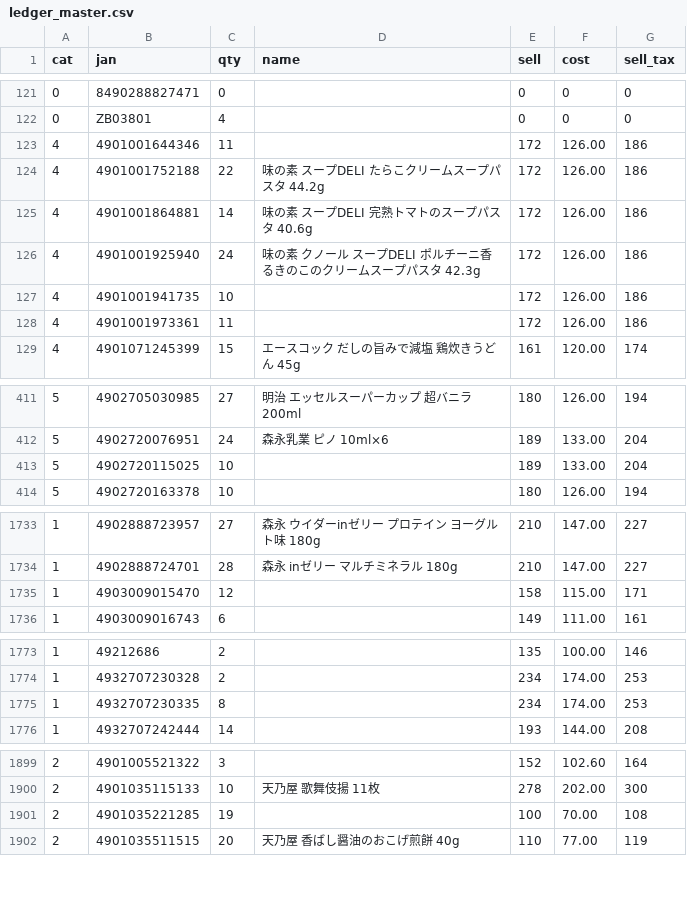
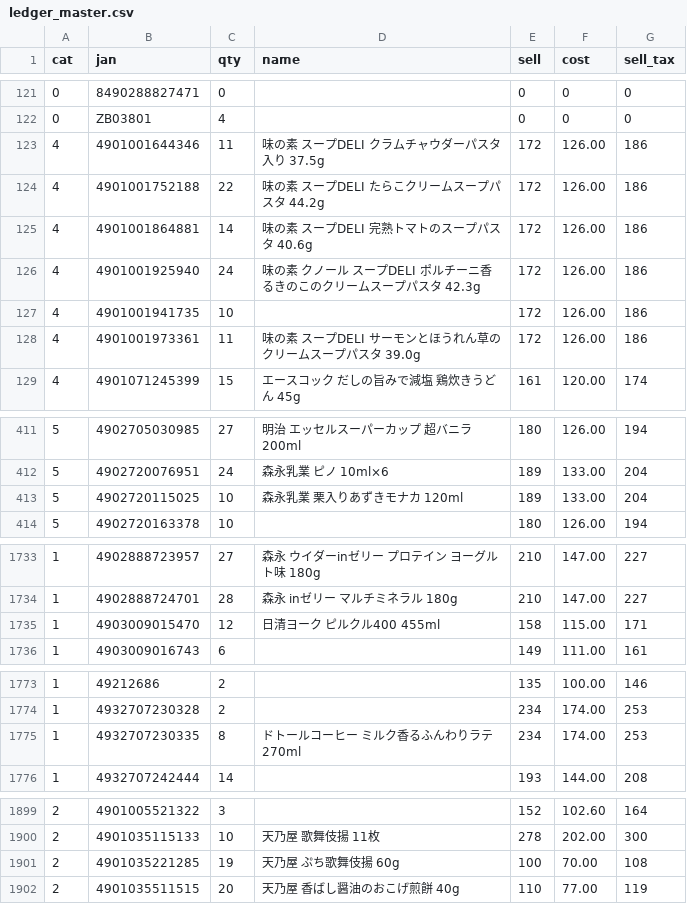
Before and after one commit to kshop-collab/kshop-ledger, a CSV file: ledger_master.csv, drawn as a sheet; only a part is shown, gaps mark what is left out; the diff covers the shown part only.

Commit message:
Update ledger_master.csv (650 named products)

```diff
--- a/ledger_master.csv
+++ b/ledger_master.csv
@@ -122,3 +122,3 @@
 "0","ZB03801","4","","0","0","0"
-"4","4901001644346","11","","172","126.00","186"
+"4","4901001644346","11","味の素 スープDELI クラムチャウダーパスタ入り 37.5g","172","126.00","186"
 "4","4901001752188","22","味の素 スープDELI たらこクリームスープパスタ 44.2g","172","126.00","186"
@@ -127,3 +127,3 @@
 "4","4901001941735","10","","172","126.00","186"
-"4","4901001973361","11","","172","126.00","186"
+"4","4901001973361","11","味の素 スープDELI サーモンとほうれん草のクリームスープパスタ 39.0g","172","126.00","186"
 "4","4901071245399","15","エースコック だしの旨みで減塩 鶏炊きうどん 45g","161","120.00","174"
@@ -412,3 +412,3 @@
 "5","4902720076951","24","森永乳業 ピノ 10ml×6","189","133.00","204"
-"5","4902720115025","10","","189","133.00","204"
+"5","4902720115025","10","森永乳業 栗入りあずきモナカ 120ml","189","133.00","204"
 "5","4902720163378","10","","180","126.00","194"
@@ -1734,3 +1734,3 @@
 "1","4902888724701","28","森永 inゼリー マルチミネラル 180g","210","147.00","227"
-"1","4903009015470","12","","158","115.00","171"
+"1","4903009015470","12","日清ヨーク ピルクル400 455ml","158","115.00","171"
 "1","4903009016743","6","","149","111.00","161"
@@ -1774,3 +1774,3 @@
 "1","4932707230328","2","","234","174.00","253"
-"1","4932707230335","8","","234","174.00","253"
+"1","4932707230335","8","ドトールコーヒー ミルク香るふんわりラテ 270ml","234","174.00","253"
 "1","4932707242444","14","","193","144.00","208"
@@ -1900,3 +1900,3 @@
 "2","4901035115133","10","天乃屋 歌舞伎揚 11枚","278","202.00","300"
-"2","4901035221285","19","","100","70.00","108"
+"2","4901035221285","19","天乃屋 ぷち歌舞伎揚 60g","100","70.00","108"
 "2","4901035511515","20","天乃屋 香ばし醤油のおこげ煎餅 40g","110","77.00","119"
```
Also changed, not shown: 4 edited cells elsewhere in this file.
